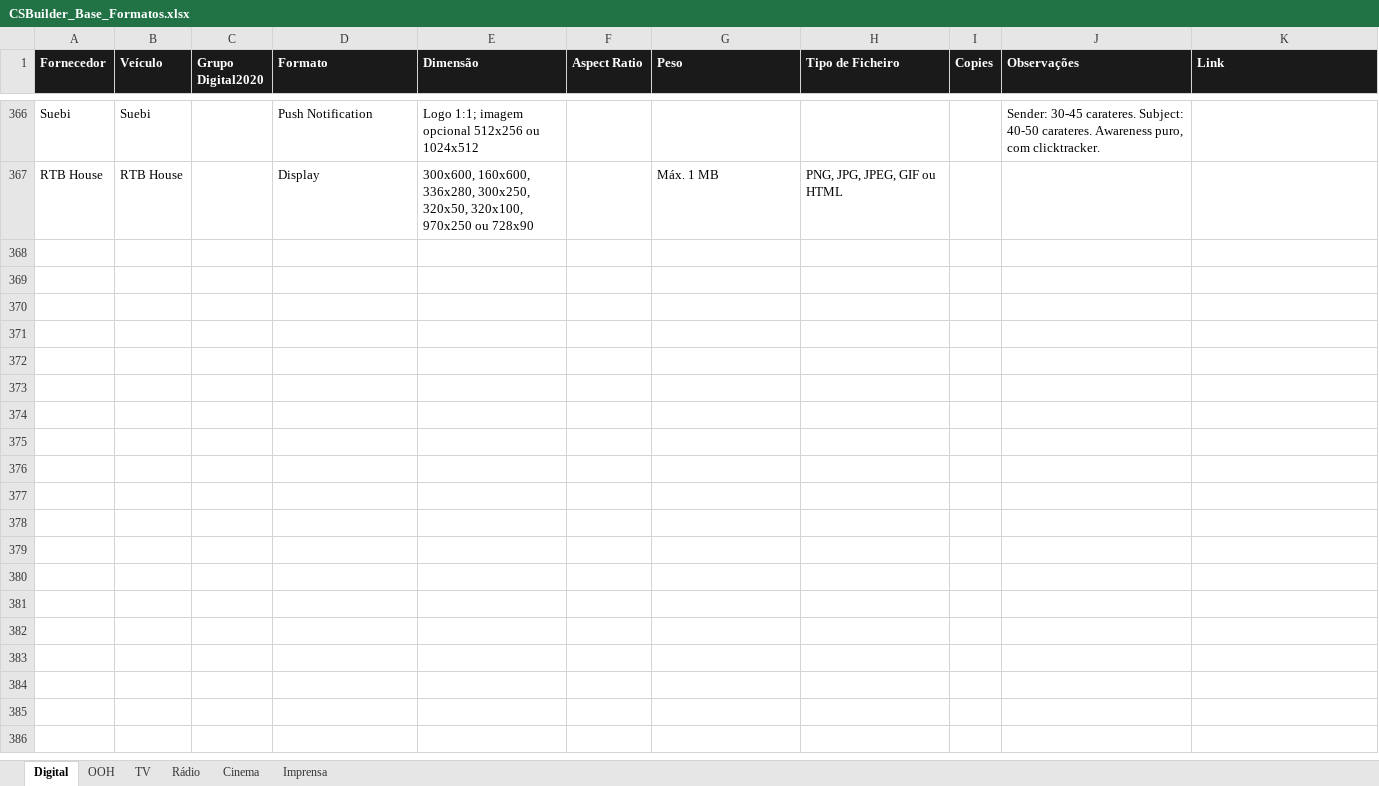
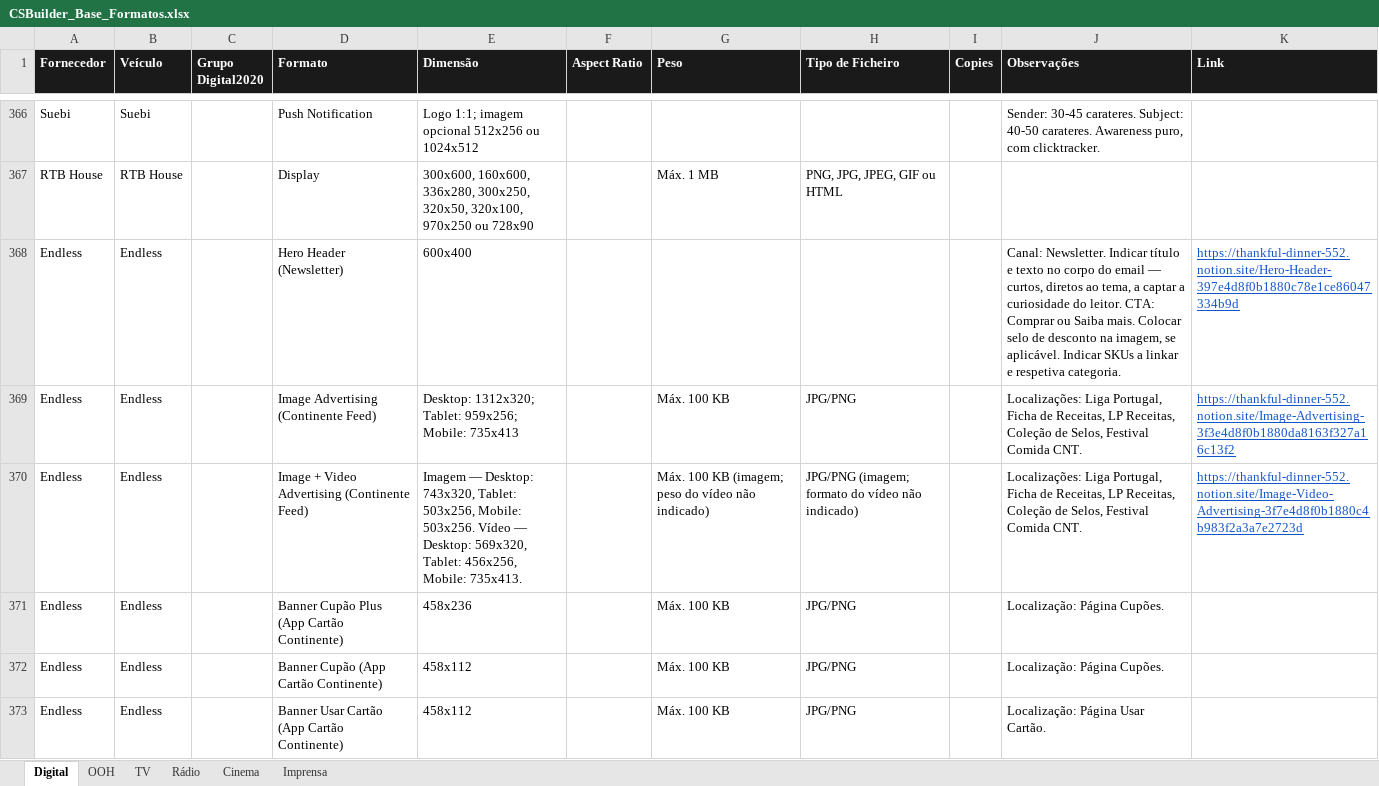
Before and after one commit to claudiarosa00/MS-Builder, an Excel workbook: data/CSBuilder_Base_Formatos.xlsx, sheet Digital, drawn as a sheet; only a part is shown, gaps mark what is left out; values as stored, in another font and other column widths than the file's, no borders; the diff covers the shown part only; the diff names each change by its address in the sheet, - before the commit and + after, or states it on an @@ line.

```diff
--- a/data/CSBuilder_Base_Formatos.xlsx (sheet Digital)
+++ b/data/CSBuilder_Base_Formatos.xlsx (sheet Digital)
+row 368: Endless | Endless |  | Hero Header (Newsletter) | 600x400 |  |  |  |  | Canal: Newsletter. Indicar título e texto no corpo do email — curtos, diretos ao tema, a captar a curiosidade do leitor. CTA: Comprar ou Saiba mais. Colocar selo de desconto na imagem, se aplicável. Indicar SKUs a linkar e respetiva categoria. | https://thankful-dinner-552.notion.site/Hero-Header-397e4d8f0b1880c78e1ce86047334b9d
+row 369: Endless | Endless |  | Image Advertising (Continente Feed) | Desktop: 1312x320; Tablet: 959x256; Mobile: 735x413 |  | Máx. 100 KB | JPG/PNG |  | Localizações: Liga Portugal, Ficha de Receitas, LP Receitas, Coleção de Selos, Festival Comida CNT. | https://thankful-dinner-552.notion.site/Image-Advertising-3f3e4d8f0b1880da8163f327a16c13f2
+row 370: Endless | Endless |  | Image + Video Advertising (Continente Feed) | Imagem — Desktop: 743x320, Tablet: 503x256, Mobile: 503x256. Vídeo — Desktop: 569x320, Tablet: 456x256, Mobile: 735x413. |  | Máx. 100 KB (imagem; peso do vídeo não indicado) | JPG/PNG (imagem; formato do vídeo não indicado) |  | Localizações: Liga Portugal, Ficha de Receitas, LP Receitas, Coleção de Selos, Festival Comida CNT. | https://thankful-dinner-552.notion.site/Image-Video-Advertising-3f7e4d8f0b1880c4b983f2a3a7e2723d
+row 371: Endless | Endless |  | Banner Cupão Plus (App Cartão Continente) | 458x236 |  | Máx. 100 KB | JPG/PNG |  | Localização: Página Cupões.
+row 372: Endless | Endless |  | Banner Cupão (App Cartão Continente) | 458x112 |  | Máx. 100 KB | JPG/PNG |  | Localização: Página Cupões.
+row 373: Endless | Endless |  | Banner Usar Cartão (App Cartão Continente) | 458x112 |  | Máx. 100 KB | JPG/PNG |  | Localização: Página Usar Cartão.
```
Also changed, not shown: 16 added rows elsewhere in this sheet, sheet OOH, data/base-formatos.xlsx, 1 other file.
